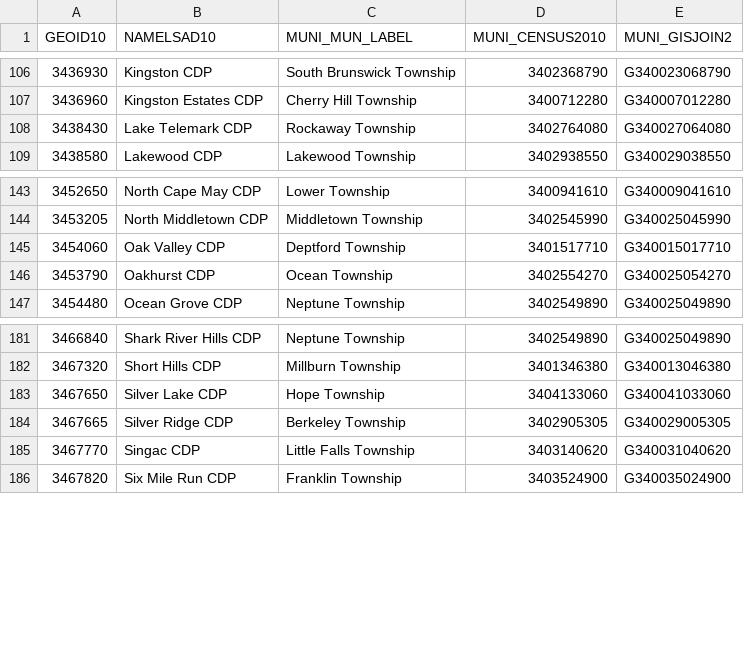
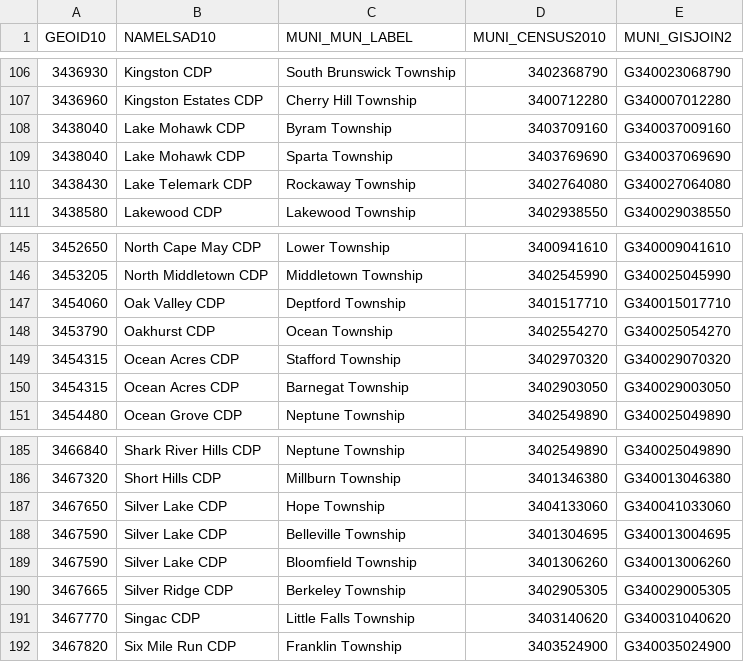
Before and after one commit to willbpayne/NJSOARH, a CSV file: SOARH_NJ_R_Mapping/CDP_to_Cousub_Mapping.csv, drawn as a sheet; only a part is shown, gaps mark what is left out; the diff names each change by its address in the sheet, - before the commit and + after, or states it on an @@ line.

```diff
--- a/SOARH_NJ_R_Mapping/CDP_to_Cousub_Mapping.csv
+++ b/SOARH_NJ_R_Mapping/CDP_to_Cousub_Mapping.csv
+row 108: 3438040 | Lake Mohawk CDP | Byram Township | 3403709160 | G340037009160
+row 109: 3438040 | Lake Mohawk CDP | Sparta Township | 3403769690 | G340037069690
+row 149: 3454315 | Ocean Acres CDP | Stafford Township | 3402970320 | G340029070320
+row 150: 3454315 | Ocean Acres CDP | Barnegat Township | 3402903050 | G340029003050
+row 188: 3467590 | Silver Lake CDP | Belleville Township | 3401304695 | G340013004695
+row 189: 3467590 | Silver Lake CDP | Bloomfield Township | 3401306260 | G340013006260
```
Also changed, not shown: 3 other files.
